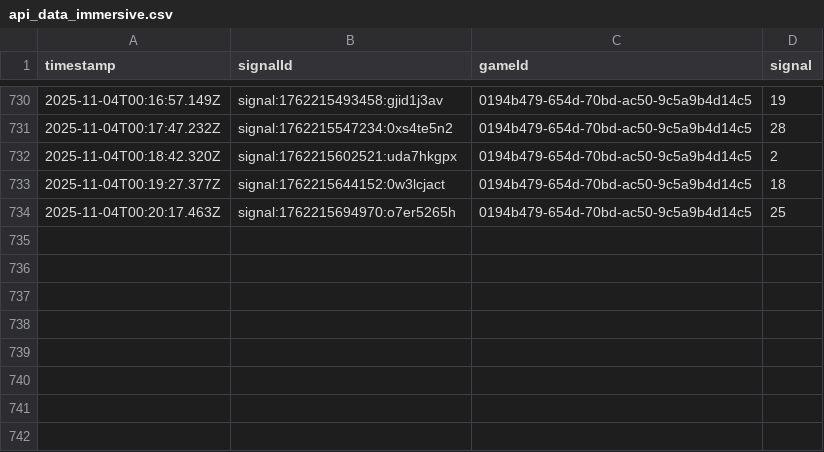
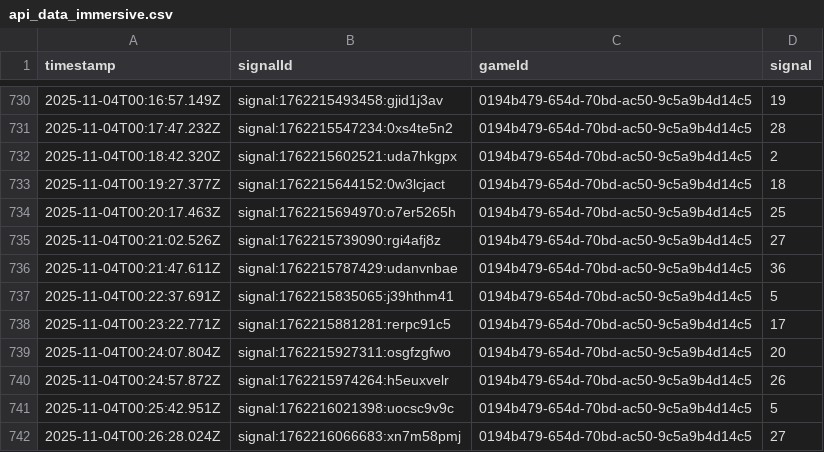
Before and after one commit to programadorFB/app-roleta2, a CSV file: api_data_immersive.csv, drawn as a sheet; only a part is shown, gaps mark what is left out; the diff names each change by its address in the sheet, - before the commit and + after, or states it on an @@ line.

```diff
--- a/api_data_immersive.csv
+++ b/api_data_immersive.csv
+row 735: 2025-11-04T00:21:02.526Z | signal:1762215739090:rgi4afj8z | 0194b479-654d-70bd-ac50-9c5a9b4d14c5 | 27
+row 736: 2025-11-04T00:21:47.611Z | signal:1762215787429:udanvnbae | 0194b479-654d-70bd-ac50-9c5a9b4d14c5 | 36
+row 737: 2025-11-04T00:22:37.691Z | signal:1762215835065:j39hthm41 | 0194b479-654d-70bd-ac50-9c5a9b4d14c5 | 5
+row 738: 2025-11-04T00:23:22.771Z | signal:1762215881281:rerpc91c5 | 0194b479-654d-70bd-ac50-9c5a9b4d14c5 | 17
+row 739: 2025-11-04T00:24:07.804Z | signal:1762215927311:osgfzgfwo | 0194b479-654d-70bd-ac50-9c5a9b4d14c5 | 20
+row 740: 2025-11-04T00:24:57.872Z | signal:1762215974264:h5euxvelr | 0194b479-654d-70bd-ac50-9c5a9b4d14c5 | 26
+row 741: 2025-11-04T00:25:42.951Z | signal:1762216021398:uocsc9v9c | 0194b479-654d-70bd-ac50-9c5a9b4d14c5 | 5
+row 742: 2025-11-04T00:26:28.024Z | signal:1762216066683:xn7m58pmj | 0194b479-654d-70bd-ac50-9c5a9b4d14c5 | 27
```
Also changed, not shown: api_data_brasileira.csv, api_data_speed.csv, 2 other files.
